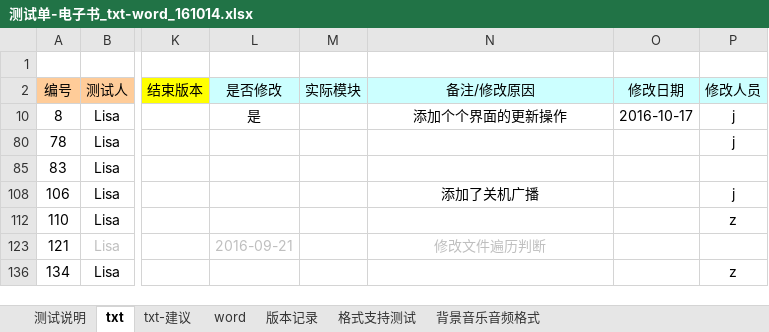
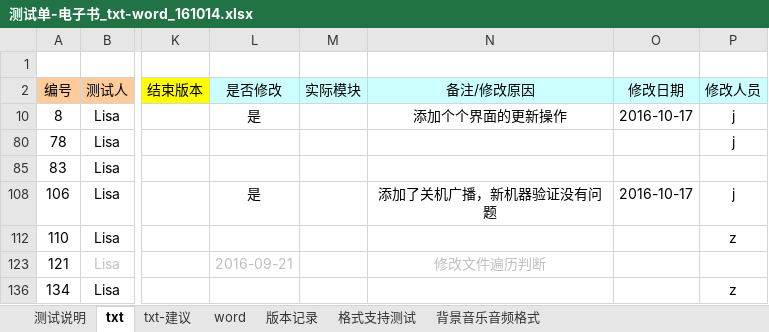
Before and after one commit to weizhiping/ebook, an Excel workbook: 测试单-电子书_txt-word_161014.xlsx, sheet txt, drawn as a sheet; only a part is shown, gaps mark what is left out; values as stored, in another font and other column widths than the file's, no borders; conditional formats not drawn; the diff names each change by its address in the sheet, - before the commit and + after, or states it on an @@ line.

Commit message:
更新关机后最近使用显示文件bug状态

```diff
--- a/测试单-电子书_txt-word_161014.xlsx (sheet txt)
+++ b/测试单-电子书_txt-word_161014.xlsx (sheet txt)
-L108 (是否修改): (empty)
+L108 (是否修改): 是
-N108 (备注/修改原因): 添加了关机广播
+N108 (备注/修改原因): 添加了关机广播，新机器验证没有问题
-O108 (修改日期): (empty)
+O108 (修改日期): 2016-10-17
```
